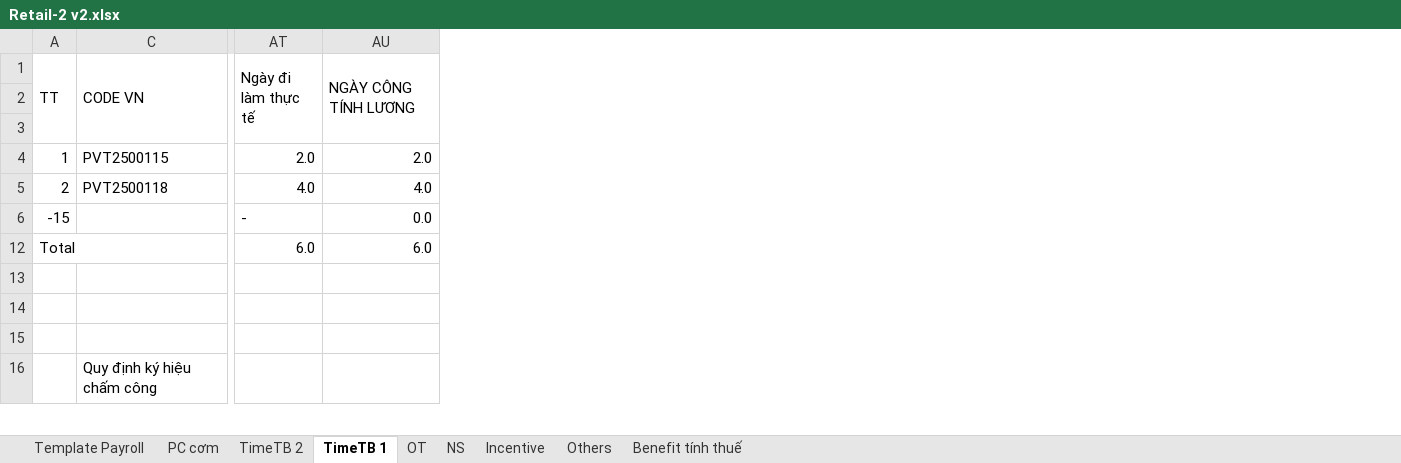
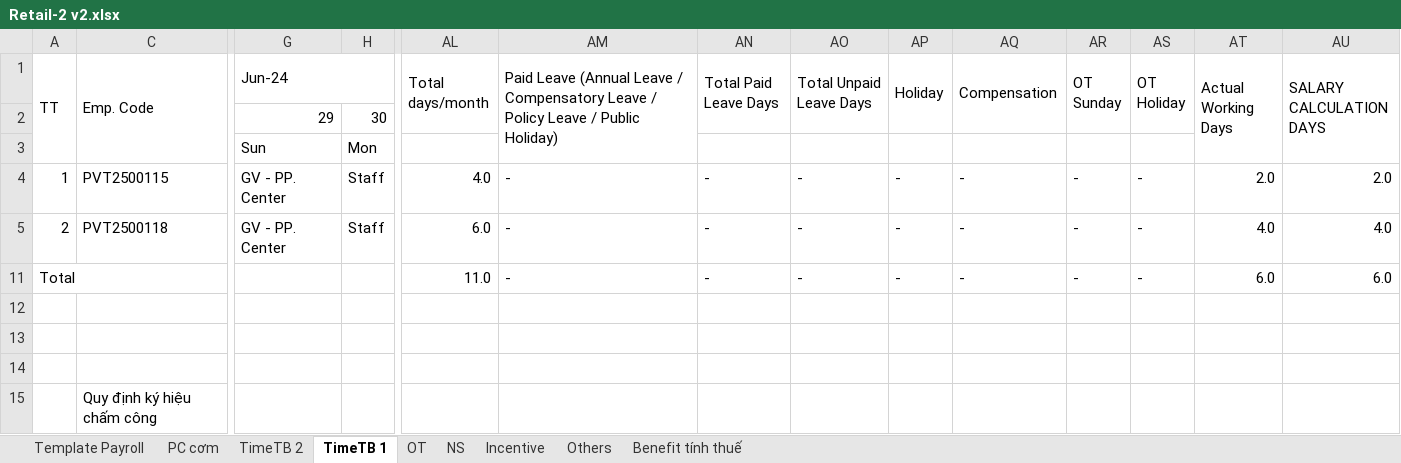
Before and after one commit to biztinct/gitlocal, an Excel workbook: thaco/design/Retail-2 v2.xlsx, sheet TimeTB 1, drawn as a sheet; only a part is shown, gaps mark what is left out; values as stored, in another font and other column widths than the file's, no cell formats; conditional formats not drawn; removed rows and columns are numbered as before the commit, all else as after; rows hold the shown columns only; the diff names each change by its address in the sheet, - before the commit and + after, or states it on an @@ line.

```diff
--- a/thaco/design/Retail-2 v2.xlsx (sheet TimeTB 1)
+++ b/thaco/design/Retail-2 v2.xlsx (sheet TimeTB 1)
@@ column G (Jun-24) unhidden, rows 2-5: 29 | Sun | GV - PP. Center | GV - PP. Center @@
@@ column H unhidden, rows 2-5: 30 | Mon | Staff | Staff @@
@@ column AL (Total days/month) unhidden, rows 4-11: 4.0 | 6.0 | 11.0 @@
@@ column AM unhidden, rows 1-11: Paid Leave (Annual Leave / Compensatory Leave / Policy Leave / Public Holiday) |  |  | - | - | - @@
@@ column AN (Total Paid Leave Days) unhidden, rows 4-11: all - @@
@@ column AO (Total Unpaid Leave Days) unhidden, rows 4-11: all - @@
@@ column AP (Holiday) unhidden, rows 4-11: all - @@
@@ column AQ (Compensation) unhidden, rows 4-11: all - @@
@@ column AR (OT Sunday) unhidden, rows 4-11: all - @@
@@ column AS (OT Holiday) unhidden, rows 4-11: all - @@
-C1: CODE VN
+C1: Emp. Code
-AT1: Ngày đi làm thực tế
+AT1: Actual Working Days
-AU1: NGÀY CÔNG TÍNH LƯƠNG
+AU1: SALARY CALCULATION DAYS
-row 6: -15 |  | - | 0.0
```
Also changed, not shown: sheet TimeTB 2, sheet Incentive, sheet Benefit tính thuế, sheet Others, cell formats, formulas that keep their value, hidden cells, 2 other files.
